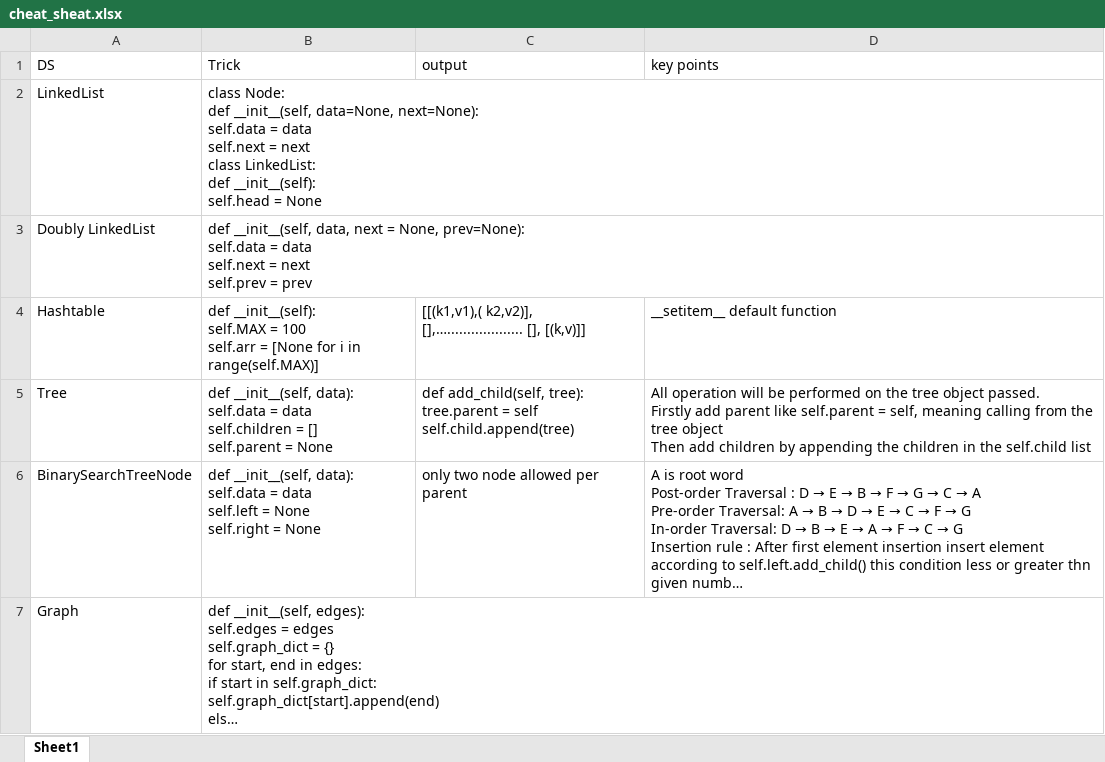
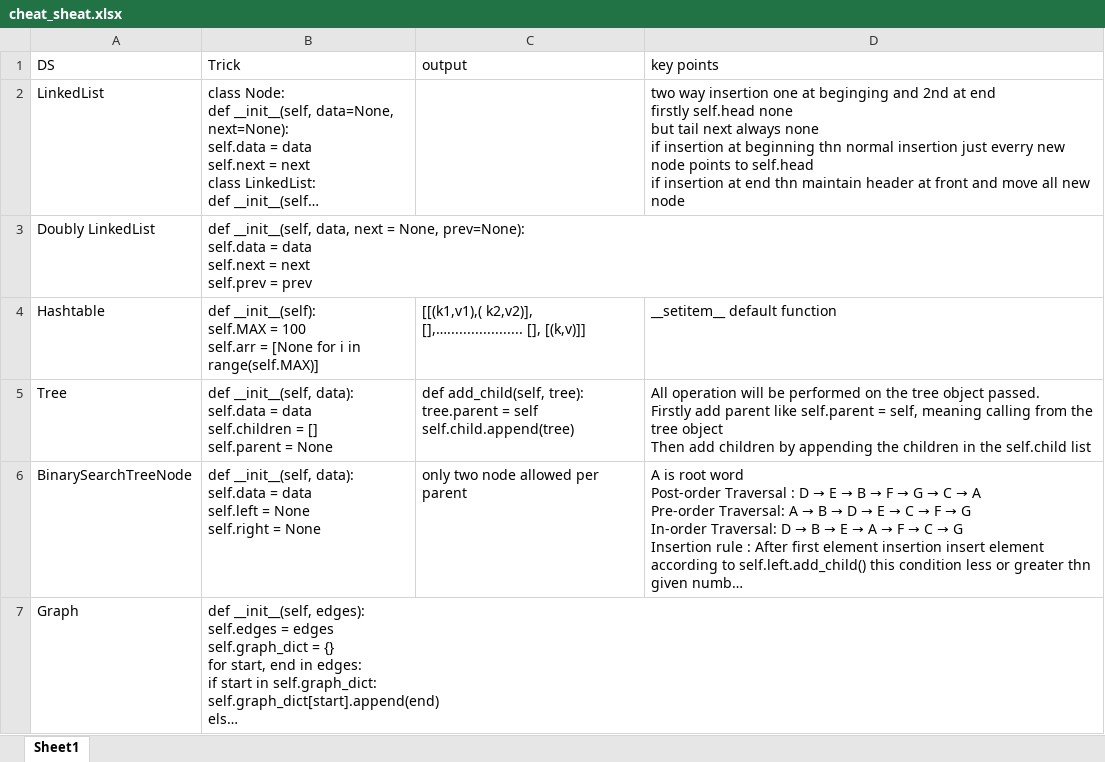
Before and after one commit to kambojrakesh/Python_DSA, an Excel workbook: algo-cb/cheat_sheat.xlsx, sheet Sheet1, drawn as a sheet; long unchanged cells end in …; values as stored, in another font and other column widths than the file's, no borders; ↵ is a line break in a cell; the diff names each change by its address in the sheet, - before the commit and + after, or states it on an @@ line.

```diff
--- a/algo-cb/cheat_sheat.xlsx (sheet Sheet1)
+++ b/algo-cb/cheat_sheat.xlsx (sheet Sheet1)
-D2 (key points): (empty)
+D2 (key points): two way insertion one at beginging and 2nd at end ↵ firstly self.head none ↵ but tail next always none ↵ if insertion at beginning thn normal insertion just everry new node points to self.head ↵ if insertion at end thn maintain header at front and move all new node
```
Also changed, not shown: leetcode/cheatsheet.xlsx, 4 other files.
